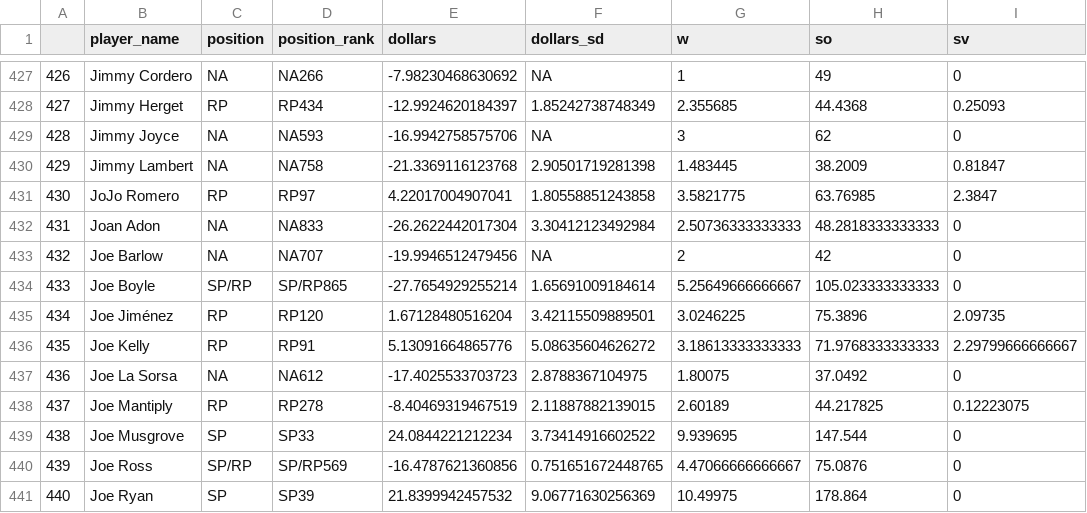
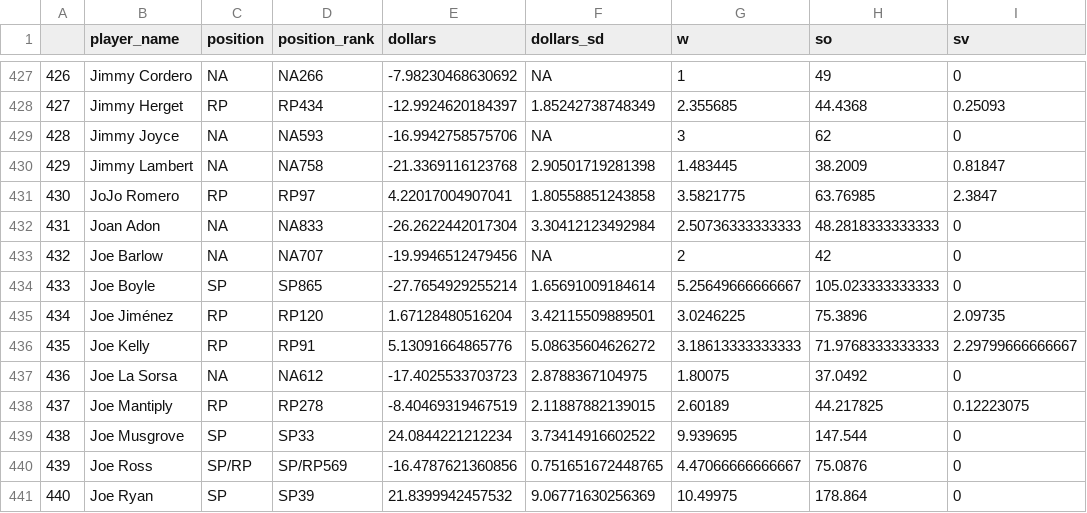
Before and after one commit to SamuelLachance/Betting, a CSV file: ottoneu/all_pitchers.csv, drawn as a sheet; only a part is shown, gaps mark what is left out; the diff names each change by its address in the sheet, - before the commit and + after, or states it on an @@ line.

```diff
--- a/ottoneu/all_pitchers.csv
+++ b/ottoneu/all_pitchers.csv
-C434 (position): SP/RP
+C434 (position): SP
-D434 (position_rank): SP/RP865
+D434 (position_rank): SP865
```
Also changed, not shown: ottoneu/all_hitters.csv, ottoneu/bum_bum_pitchers.csv, 4 other files.
